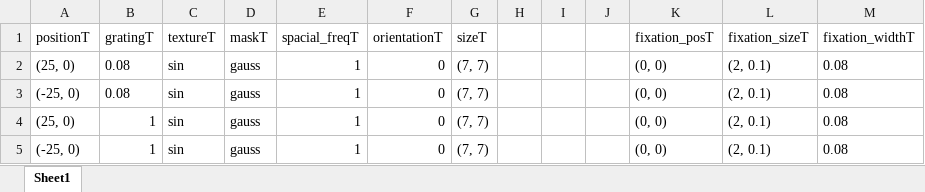
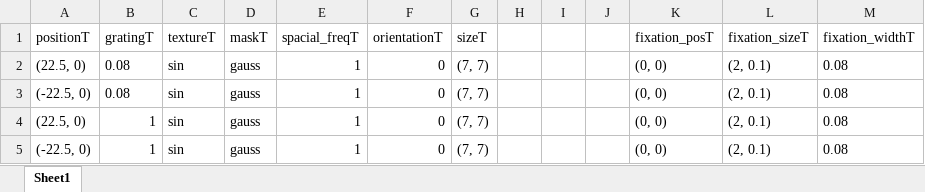
Before and after one commit to BonacchiLab/H-IBL.TaskPretest, an Excel workbook: Conditions/Conditions_Tut.xlsx, sheet Sheet1, drawn as a sheet; values as stored, in another font and other column widths than the file's, no borders; the diff names each change by its address in the sheet, - before the commit and + after, or states it on an @@ line.

Commit message:
Updated grating position to 22.5

```diff
--- a/Conditions/Conditions_Tut.xlsx (sheet Sheet1)
+++ b/Conditions/Conditions_Tut.xlsx (sheet Sheet1)
-A2 (positionT): (25, 0)
+A2 (positionT): (22.5, 0)
-A3 (positionT): (-25, 0)
+A3 (positionT): (-22.5, 0)
-A4 (positionT): (25, 0)
+A4 (positionT): (22.5, 0)
-A5 (positionT): (-25, 0)
+A5 (positionT): (-22.5, 0)
```
Also changed, not shown: Conditions/Conditions_parameters.xlsx.
